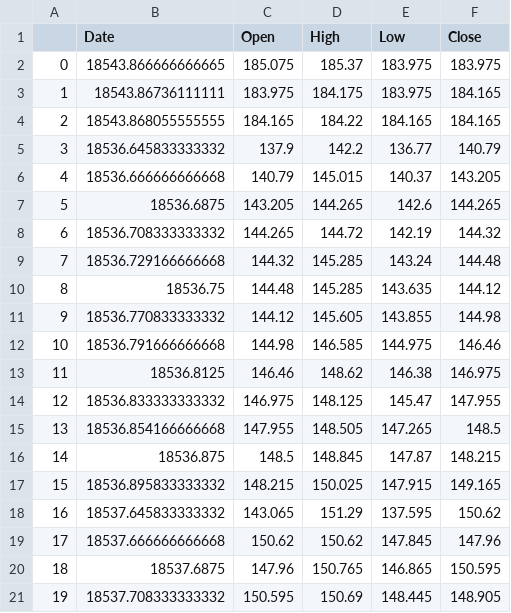
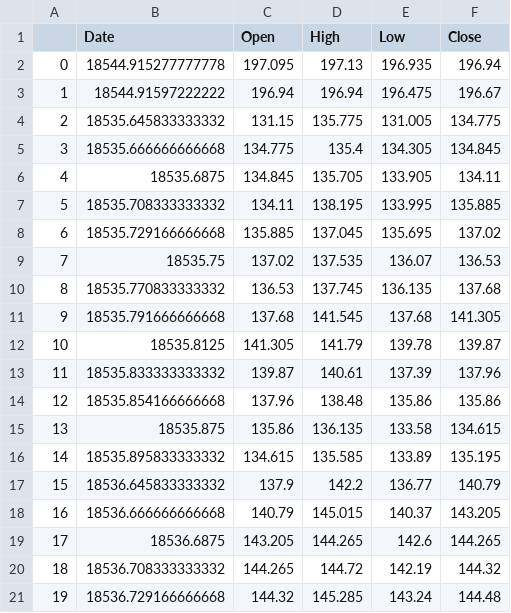
Before and after one commit to ajmal017/ibpy, a CSV file: ibclient/Model/Cache/DQ.csv, drawn as a sheet; only a part is shown; the shorter side is filled out with more unchanged rows; removed rows and columns are numbered as before the commit, all else as after; the diff covers the shown part only; the diff names each change by its address in the sheet, - before the commit and + after, or states it on an @@ line.

```diff
--- a/ibclient/Model/Cache/DQ.csv
+++ b/ibclient/Model/Cache/DQ.csv
-row 2: 0 | 18543.866666666665 | 185.075 | 185.37 | 183.975 | 183.975
-row 3: 1 | 18543.86736111111 | 183.975 | 184.175 | 183.975 | 184.165
-row 4: 2 | 18543.868055555555 | 184.165 | 184.22 | 184.165 | 184.165
+row 2: 0 | 18544.915277777778 | 197.095 | 197.13 | 196.935 | 196.94
+row 3: 1 | 18544.91597222222 | 196.94 | 196.94 | 196.475 | 196.67
+row 4: 2 | 18535.645833333332 | 131.15 | 135.775 | 131.005 | 134.775
+row 5: 3 | 18535.666666666668 | 134.775 | 135.4 | 134.305 | 134.845
+row 6: 4 | 18535.6875 | 134.845 | 135.705 | 133.905 | 134.11
+row 7: 5 | 18535.708333333332 | 134.11 | 138.195 | 133.995 | 135.885
+row 8: 6 | 18535.729166666668 | 135.885 | 137.045 | 135.695 | 137.02
+row 9: 7 | 18535.75 | 137.02 | 137.535 | 136.07 | 136.53
+row 10: 8 | 18535.770833333332 | 136.53 | 137.745 | 136.135 | 137.68
+row 11: 9 | 18535.791666666668 | 137.68 | 141.545 | 137.68 | 141.305
+row 12: 10 | 18535.8125 | 141.305 | 141.79 | 139.78 | 139.87
+row 13: 11 | 18535.833333333332 | 139.87 | 140.61 | 137.39 | 137.96
+row 14: 12 | 18535.854166666668 | 137.96 | 138.48 | 135.86 | 135.86
+row 15: 13 | 18535.875 | 135.86 | 136.135 | 133.58 | 134.615
+row 16: 14 | 18535.895833333332 | 134.615 | 135.585 | 133.89 | 135.195
@@ column A renumbered between rows 17 and 92 @@
```
Also changed, not shown: 15 added rows and 1 edited cell elsewhere in this file, ibclient/Model/Cache/DQ20201120.csv, 12 other files.
